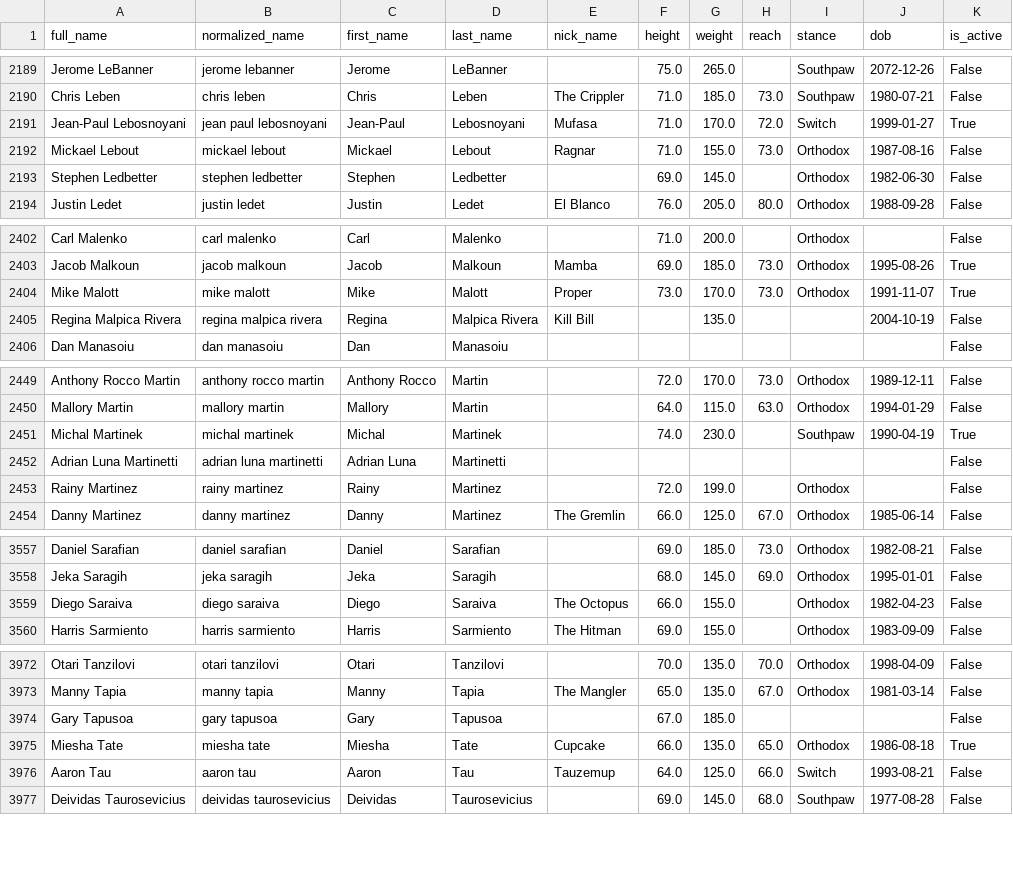
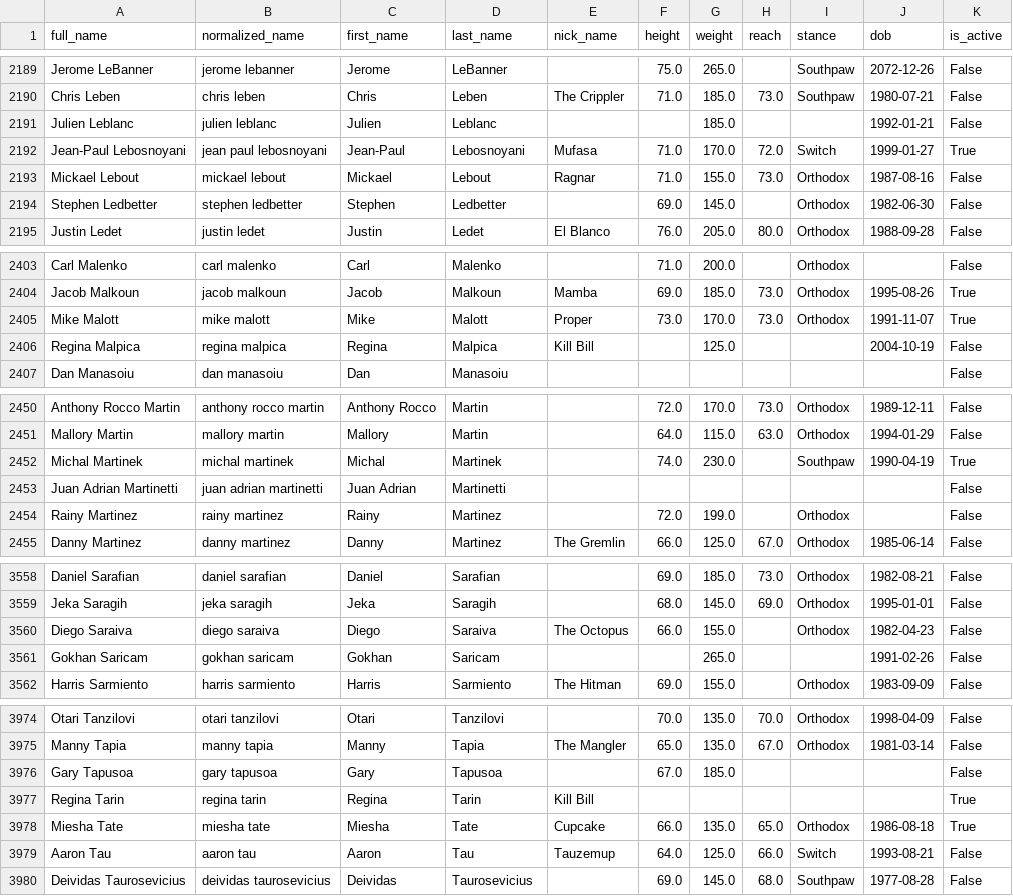
Before and after one commit to treyrachall10/ufc-fantasy-app, a CSV file: backend/data/clean/fighters_metadata_clean.csv, drawn as a sheet; only a part is shown, gaps mark what is left out; the diff covers the shown part only.

```diff
--- a/backend/data/clean/fighters_metadata_clean.csv
+++ b/backend/data/clean/fighters_metadata_clean.csv
@@ -2190,2 +2190,3 @@ Jerome LeBanner,jerome lebanner,Jerome,LeBanner,,75.0,265.0,,Southpaw,2072-12-26
 Chris Leben,chris leben,Chris,Leben,The Crippler,71.0,185.0,73.0,Southpaw,1980-07-21,False
+Julien Leblanc,julien leblanc,Julien,Leblanc,,,185.0,,,1992-01-21,False
 Jean-Paul Lebosnoyani,jean paul lebosnoyani,Jean-Paul,Lebosnoyani,Mufasa,71.0,170.0,72.0,Switch,1999-01-27,True
@@ -2404,3 +2405,3 @@ Jacob Malkoun,jacob malkoun,Jacob,Malkoun,Mamba,69.0,185.0,73.0,Orthodox,1995-08
 Mike Malott,mike malott,Mike,Malott,Proper,73.0,170.0,73.0,Orthodox,1991-11-07,True
-Regina Malpica Rivera,regina malpica rivera,Regina,Malpica Rivera,Kill Bill,,135.0,,,2004-10-19,False
+Regina Malpica,regina malpica,Regina,Malpica,Kill Bill,,125.0,,,2004-10-19,False
 Dan Manasoiu,dan manasoiu,Dan,Manasoiu,,,,,,,False
@@ -2451,3 +2452,3 @@ Mallory Martin,mallory martin,Mallory,Martin,,64.0,115.0,63.0,Orthodox,1994-01-2
 Michal Martinek,michal martinek,Michal,Martinek,,74.0,230.0,,Southpaw,1990-04-19,True
-Adrian Luna Martinetti,adrian luna martinetti,Adrian Luna,Martinetti,,,,,,,False
+Juan Adrian Martinetti,juan adrian martinetti,Juan Adrian,Martinetti,,,,,,,False
 Rainy Martinez,rainy martinez,Rainy,Martinez,,72.0,199.0,,Orthodox,,False
@@ -3559,2 +3560,3 @@ Jeka Saragih,jeka saragih,Jeka,Saragih,,68.0,145.0,69.0,Orthodox,1995-01-01,Fals
 Diego Saraiva,diego saraiva,Diego,Saraiva,The Octopus,66.0,155.0,,Orthodox,1982-04-23,False
+Gokhan Saricam,gokhan saricam,Gokhan,Saricam,,,265.0,,,1991-02-26,False
 Harris Sarmiento,harris sarmiento,Harris,Sarmiento,The Hitman,69.0,155.0,,Orthodox,1983-09-09,False
@@ -3974,2 +3976,3 @@ Manny Tapia,manny tapia,Manny,Tapia,The Mangler,65.0,135.0,67.0,Orthodox,1981-03
 Gary Tapusoa,gary tapusoa,Gary,Tapusoa,,67.0,185.0,,,,False
+Regina Tarin,regina tarin,Regina,Tarin,Kill Bill,,,,,,True
 Miesha Tate,miesha tate,Miesha,Tate,Cupcake,66.0,135.0,65.0,Orthodox,1986-08-18,True
```
Also changed, not shown: 7 edited cells elsewhere in this file, backend/data/clean/career_stats_clean.csv, backend/data/clean/event_data_clean.csv, 8 other files.
